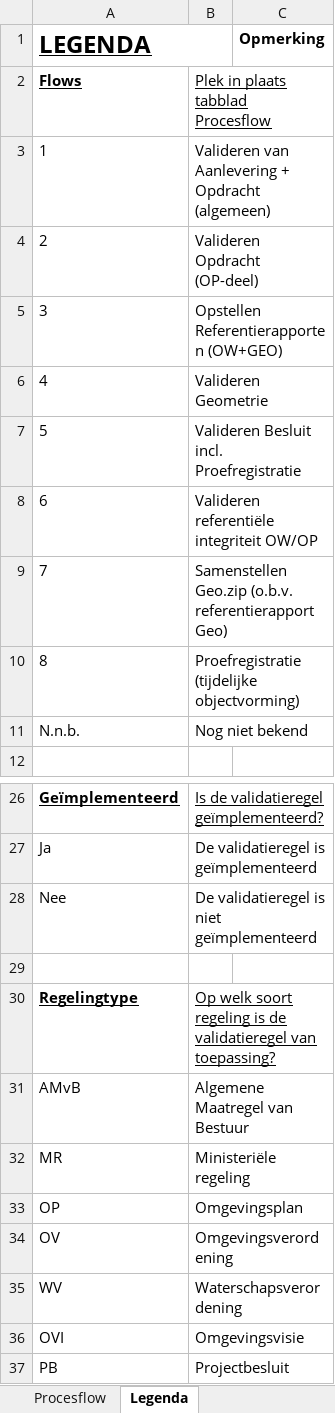
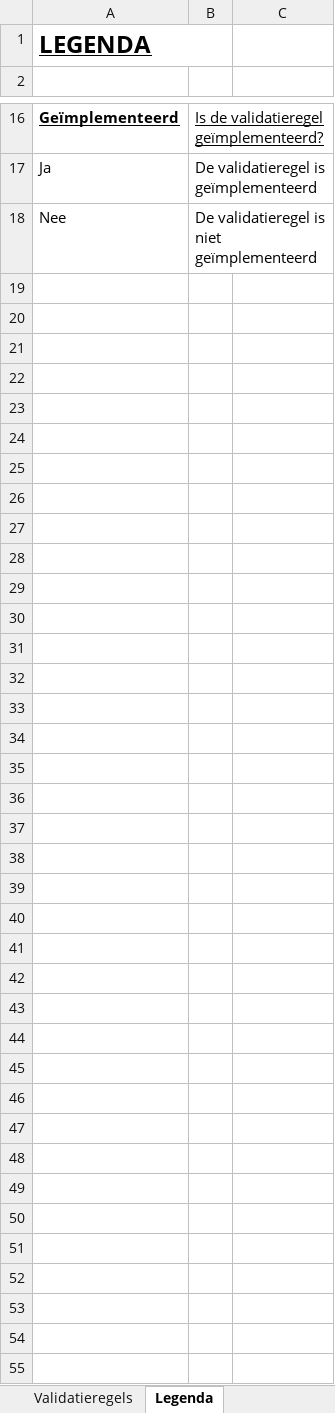
Before and after one commit to Geonovum/dso-validatiematrix, an Excel workbook: Validatiematrix.xlsx, sheet Legenda, drawn as a sheet; only a part is shown, gaps mark what is left out; values as stored, in another font and other column widths than the file's, no borders; conditional formats not drawn; the diff names each change by its address in the sheet, - before the commit and + after, or states it on an @@ line.

Commit message:
workflow uit spreadsheet en script verwijderd.

```diff
--- a/Validatiematrix.xlsx (sheet Legenda)
+++ b/Validatiematrix.xlsx (sheet Legenda)
-sheet tab: Procesflow
-C1: Opmerking
+C1: (empty)
-row 2: Flows | Plek in plaats tabblad Procesflow
-row 3: 1 | Valideren van Aanlevering + Opdracht (algemeen)
-row 4: 2 | Valideren Opdracht (OP-deel)
-row 5: 3 | Opstellen Referentierapporten (OW+GEO)
-row 6: 4 | Valideren Geometrie
-row 7: 5 | Valideren Besluit incl. Proefregistratie
-row 8: 6 | Valideren referentiële integriteit OW/OP
-row 9: 7 | Samenstellen Geo.zip (o.b.v. referentierapport Geo)
-row 10: 8 | Proefregistratie (tijdelijke objectvorming)
-row 11: N.n.b. | Nog niet bekend
-row 29: (empty)
-row 30: Regelingtype | Op welk soort regeling is de validatieregel van toepassing?
-row 31: AMvB | Algemene Maatregel van Bestuur
-row 32: MR | Ministeriële regeling
-row 33: OP | Omgevingsplan
-row 34: OV | Omgevingsverordening
-row 35: WV | Waterschapsverordening
-row 36: OVI | Omgevingsvisie
-row 37: PB | Projectbesluit
```
Also changed, not shown: sheet Validatieregels, formulas that keep their value, charts or pictures, 1 other file.
